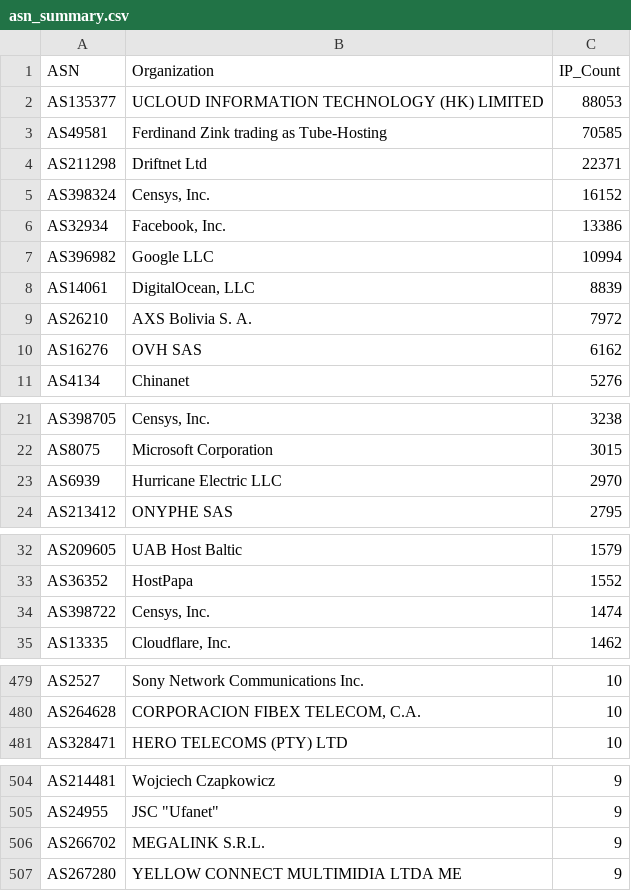
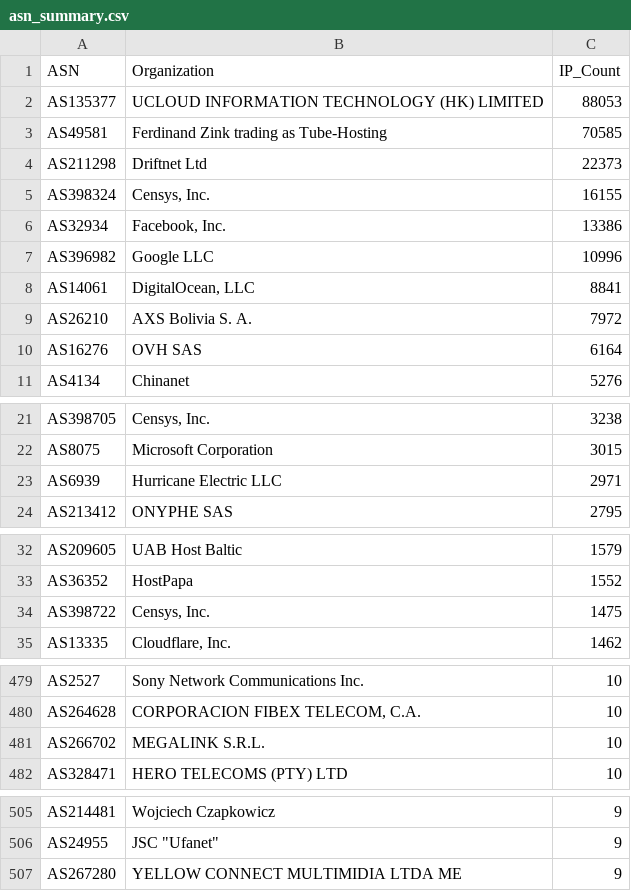
Before and after one commit to BlacKSnowDot0/packetsdatabase-db, a CSV file: asn_summary.csv, drawn as a sheet; only a part is shown, gaps mark what is left out; the diff covers the shown part only.

```diff
--- a/asn_summary.csv
+++ b/asn_summary.csv
@@ -3,9 +3,9 @@ ASN,Organization,IP_Count
 "AS49581","Ferdinand Zink trading as Tube-Hosting",70585
-"AS211298","Driftnet Ltd",22371
-"AS398324","Censys, Inc.",16152
+"AS211298","Driftnet Ltd",22373
+"AS398324","Censys, Inc.",16155
 "AS32934","Facebook, Inc.",13386
-"AS396982","Google LLC",10994
-"AS14061","DigitalOcean, LLC",8839
+"AS396982","Google LLC",10996
+"AS14061","DigitalOcean, LLC",8841
 "AS26210","AXS Bolivia S. A.",7972
-"AS16276","OVH SAS",6162
+"AS16276","OVH SAS",6164
 "AS4134","Chinanet",5276
@@ -22,3 +22,3 @@ ASN,Organization,IP_Count
 "AS8075","Microsoft Corporation",3015
-"AS6939","Hurricane Electric LLC",2970
+"AS6939","Hurricane Electric LLC",2971
 "AS213412","ONYPHE SAS",2795
@@ -33,3 +33,3 @@ ASN,Organization,IP_Count
 "AS36352","HostPapa",1552
-"AS398722","Censys, Inc.",1474
+"AS398722","Censys, Inc.",1475
 "AS13335","Cloudflare, Inc.",1462
@@ -480,2 +480,3 @@ ASN,Organization,IP_Count
 "AS264628","CORPORACION FIBEX TELECOM, C.A.",10
+"AS266702","MEGALINK S.R.L.",10
 "AS328471","HERO TELECOMS (PTY) LTD",10
@@ -505,3 +506,2 @@ ASN,Organization,IP_Count
 "AS24955","JSC ""Ufanet""",9
-"AS266702","MEGALINK S.R.L.",9
 "AS267280","YELLOW CONNECT MULTIMIDIA LTDA ME",9
```
Also changed, not shown: 3 edited cells elsewhere in this file, 5 other files.
